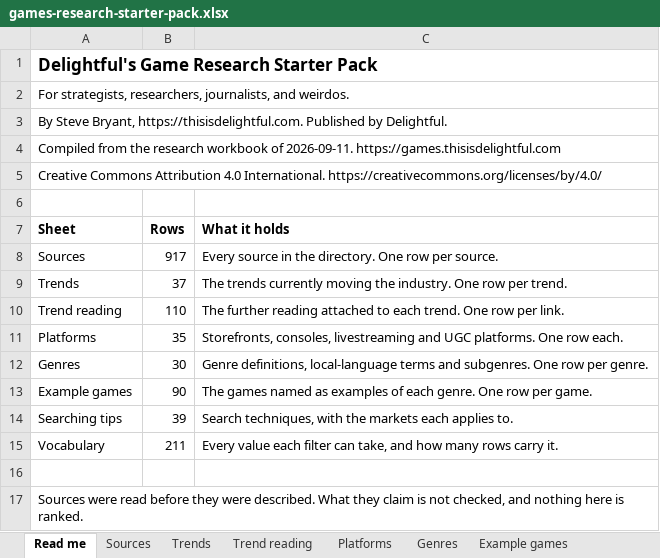
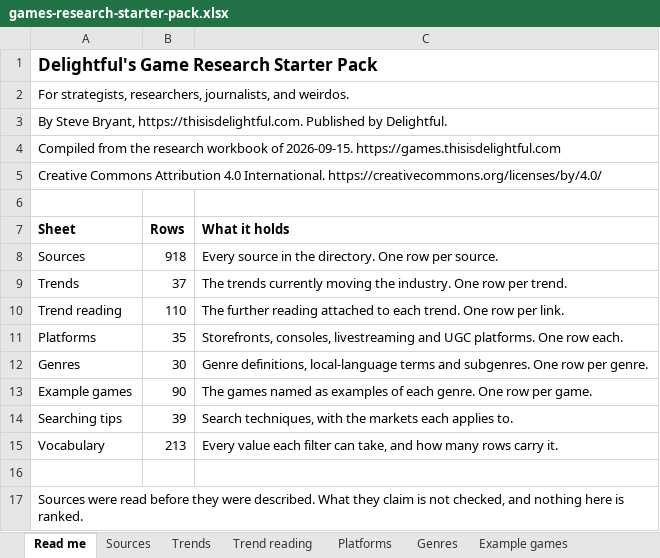
Before and after one commit to itsmepants2/games-research-starter-pack-data, an Excel workbook: games-research-starter-pack.xlsx, sheet Read me, drawn as a sheet; values as stored, in another font and other column widths than the file's, no borders; the diff names each change by its address in the sheet, - before the commit and + after, or states it on an @@ line.

Commit message:
Update the data to the workbook of 2026-09-15
918 sources, 10 markets, 37 trends, 35 platforms, 30 genres.

Copied from public/downloads/ by scripts/build-mirror.mjs in the site
repository. Every count in the README is read from data/downloads.json rather
than typed, so it describes the files beside it.

```diff
--- a/games-research-starter-pack.xlsx (sheet Read me)
+++ b/games-research-starter-pack.xlsx (sheet Read me)
-A4 (Sheet): …workbook of 2026-09-11. https://games.thisisdelightful.com
+A4 (Sheet): …workbook of 2026-09-15. https://games.thisisdelightful.com
-B8 (Rows): 917
+B8 (Rows): 918
-B15 (Rows): 211
+B15 (Rows): 213
```
Also changed, not shown: sheet Vocabulary, sheet Sources, sheet Trends, 7 other files.
